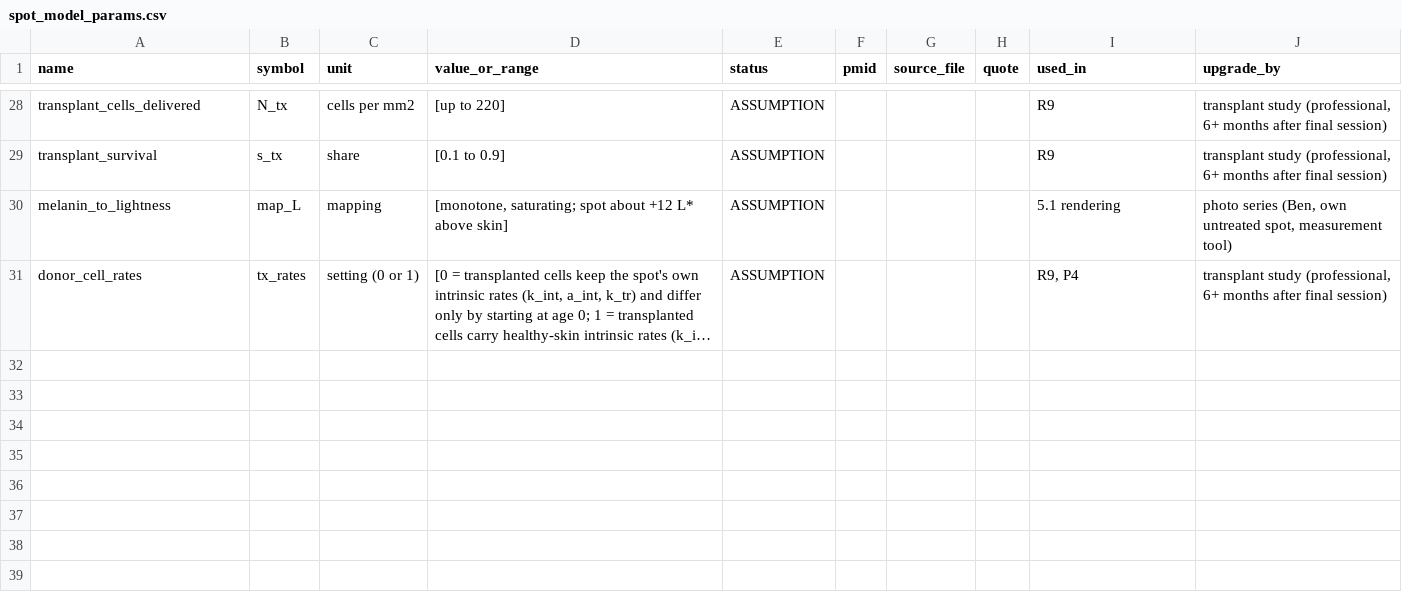
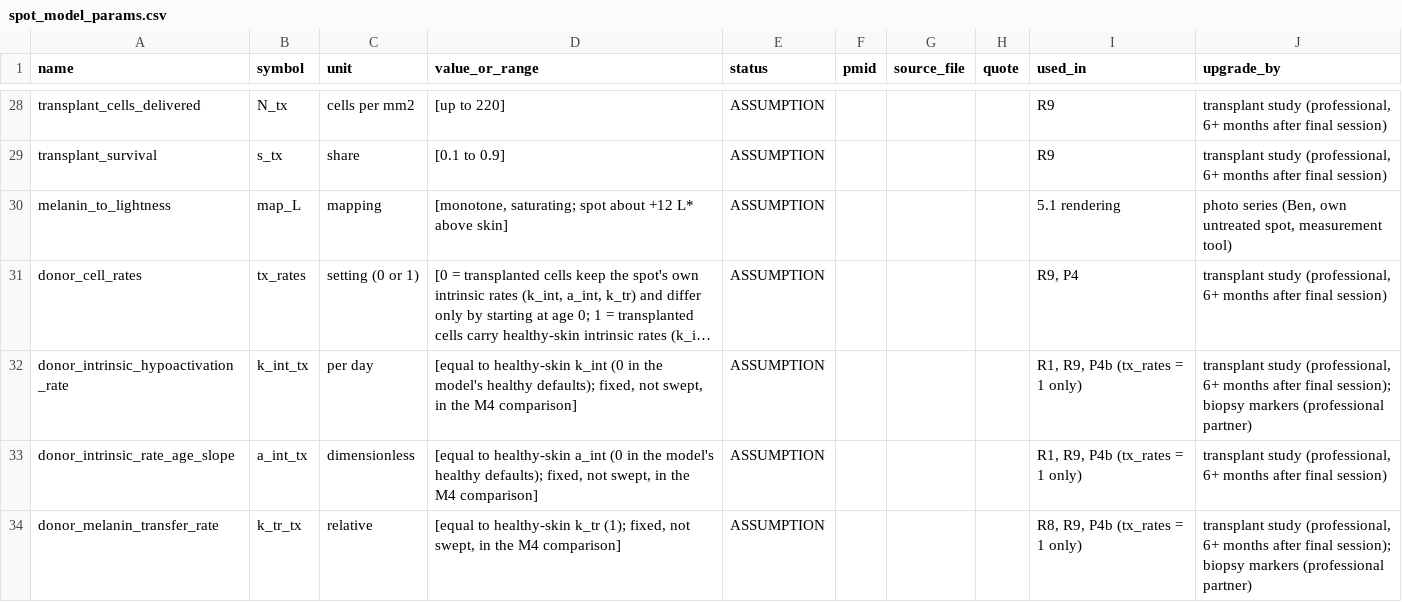
Before and after one commit to benyameen-c/Skin-Research, a CSV file: data/spot_model_params.csv, drawn as a sheet; only a part is shown, gaps mark what is left out; long unchanged cells end in …; the diff names each change by its address in the sheet, - before the commit and + after, or states it on an @@ line.

```diff
--- a/data/spot_model_params.csv
+++ b/data/spot_model_params.csv
+row 32: donor_intrinsic_hypoactivation_rate | k_int_tx | per day | [equal to healthy-skin k_int (0 in the model's healthy defaults); fixed, not swept, in the M4 comparison] | ASSUMPTION |  |  |  | R1, R9, P4b (tx_rates = 1 only) | transplant study (professional, 6+ months after final session); biopsy markers (professional partner)
+row 33: donor_intrinsic_rate_age_slope | a_int_tx | dimensionless | [equal to healthy-skin a_int (0 in the model's healthy defaults); fixed, not swept, in the M4 comparison] | ASSUMPTION |  |  |  | R1, R9, P4b (tx_rates = 1 only) | transplant study (professional, 6+ months after final session)
+row 34: donor_melanin_transfer_rate | k_tr_tx | relative | [equal to healthy-skin k_tr (1); fixed, not swept, in the M4 comparison] | ASSUMPTION |  |  |  | R8, R9, P4b (tx_rates = 1 only) | transplant study (professional, 6+ months after final session); biopsy markers (professional partner)
```
Also changed, not shown: 2 other files.
